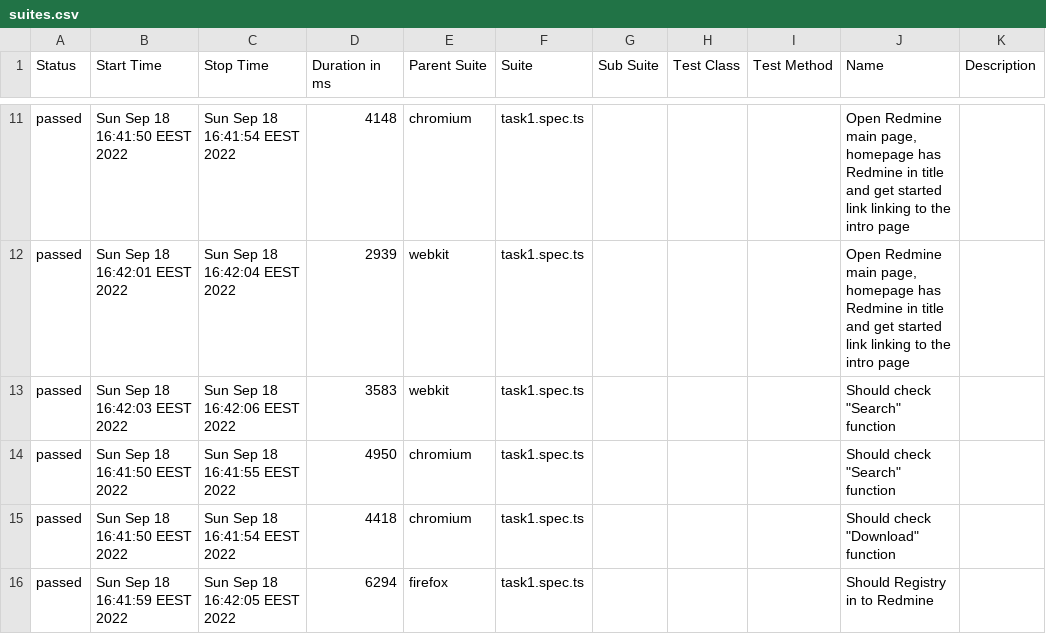
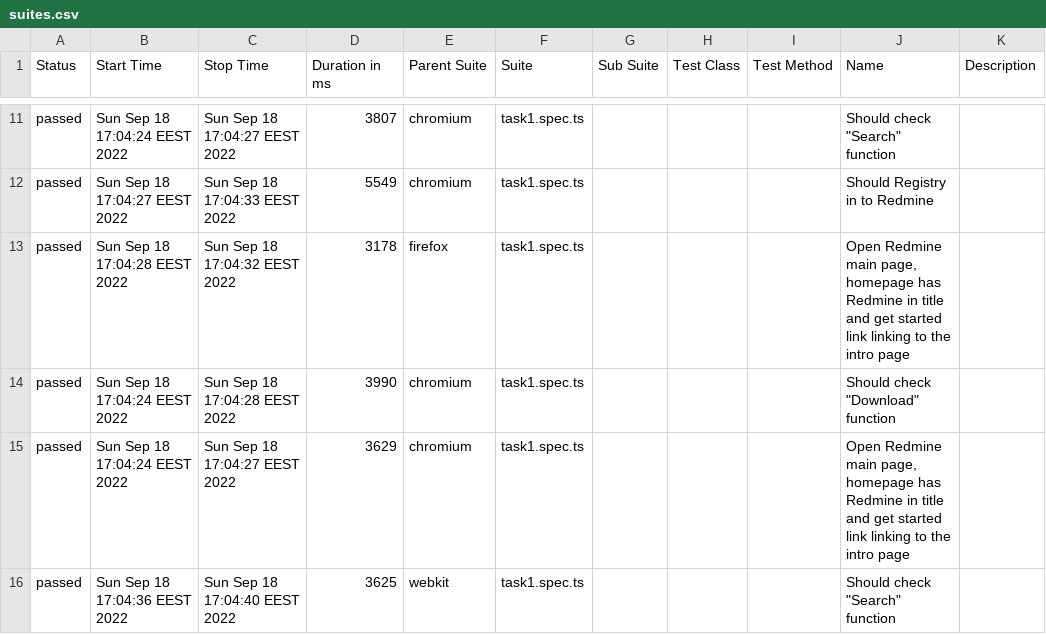
Before and after one commit to testlq22/redmine-tests, a CSV file: allure-report/data/suites.csv, drawn as a sheet; only a part is shown, gaps mark what is left out; the diff covers the shown part only.

```diff
--- a/allure-report/data/suites.csv
+++ b/allure-report/data/suites.csv
@@ -11,6 +11,6 @@
-"passed","Sun Sep 18 16:41:50 EEST 2022","Sun Sep 18 16:41:54 EEST 2022","4148","chromium","task1.spec.ts","","","","Open Redmine main page, homepage has Redmine in title and get started link linking to the intro page",""
-"passed","Sun Sep 18 16:42:01 EEST 2022","Sun Sep 18 16:42:04 EEST 2022","2939","webkit","task1.spec.ts","","","","Open Redmine main page, homepage has Redmine in title and get started link linking to the intro page",""
-"passed","Sun Sep 18 16:42:03 EEST 2022","Sun Sep 18 16:42:06 EEST 2022","3583","webkit","task1.spec.ts","","","","Should check ""Search"" function",""
-"passed","Sun Sep 18 16:41:50 EEST 2022","Sun Sep 18 16:41:55 EEST 2022","4950","chromium","task1.spec.ts","","","","Should check ""Search"" function",""
-"passed","Sun Sep 18 16:41:50 EEST 2022","Sun Sep 18 16:41:54 EEST 2022","4418","chromium","task1.spec.ts","","","","Should check ""Download"" function",""
-"passed","Sun Sep 18 16:41:59 EEST 2022","Sun Sep 18 16:42:05 EEST 2022","6294","firefox","task1.spec.ts","","","","Should Registry in to Redmine",""
+"passed","Sun Sep 18 17:04:24 EEST 2022","Sun Sep 18 17:04:27 EEST 2022","3807","chromium","task1.spec.ts","","","","Should check ""Search"" function",""
+"passed","Sun Sep 18 17:04:27 EEST 2022","Sun Sep 18 17:04:33 EEST 2022","5549","chromium","task1.spec.ts","","","","Should Registry in to Redmine",""
+"passed","Sun Sep 18 17:04:28 EEST 2022","Sun Sep 18 17:04:32 EEST 2022","3178","firefox","task1.spec.ts","","","","Open Redmine main page, homepage has Redmine in title and get started link linking to the intro page",""
+"passed","Sun Sep 18 17:04:24 EEST 2022","Sun Sep 18 17:04:28 EEST 2022","3990","chromium","task1.spec.ts","","","","Should check ""Download"" function",""
+"passed","Sun Sep 18 17:04:24 EEST 2022","Sun Sep 18 17:04:27 EEST 2022","3629","chromium","task1.spec.ts","","","","Open Redmine main page, homepage has Redmine in title and get started link linking to the intro page",""
+"passed","Sun Sep 18 17:04:36 EEST 2022","Sun Sep 18 17:04:40 EEST 2022","3625","webkit","task1.spec.ts","","","","Should check ""Search"" function",""
```
Also changed, not shown: 1 added row, 1 removed row and 29 edited cells elsewhere in this file, 44 other files.
